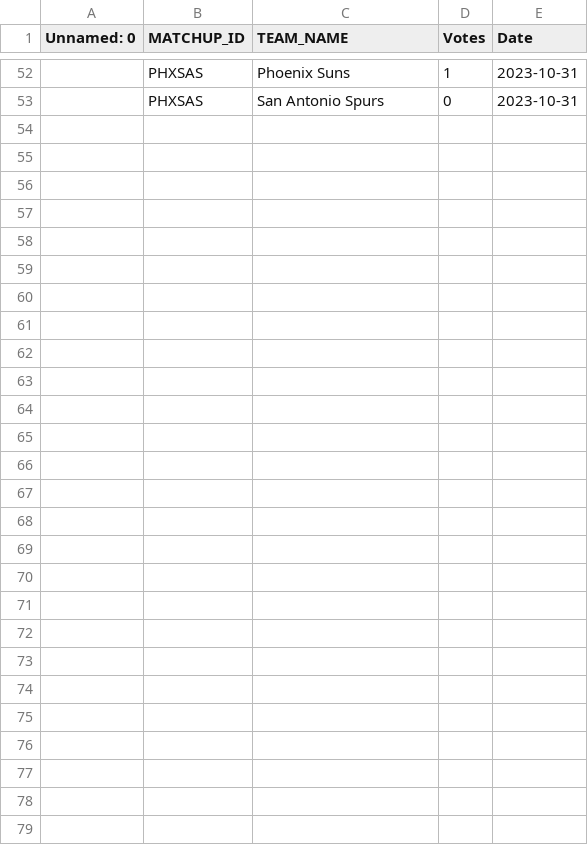
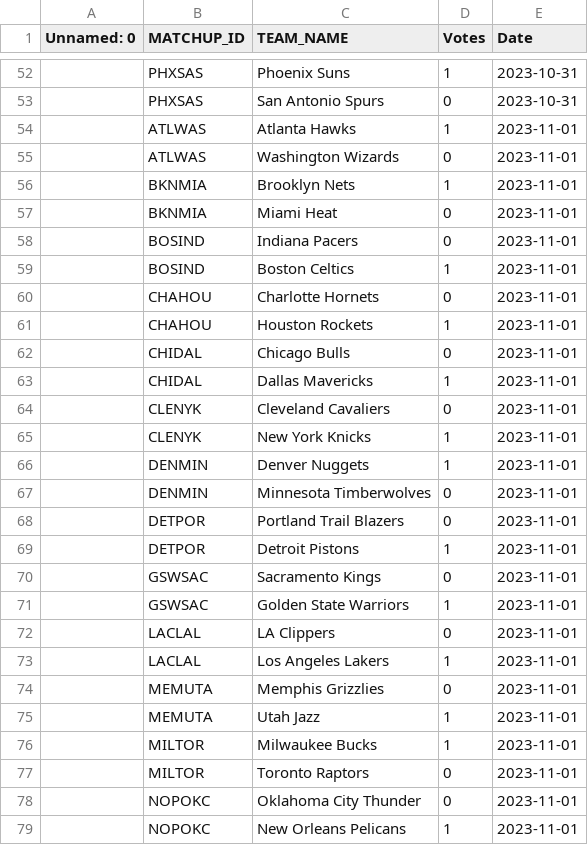
Before and after one commit to ghadfield32/nba_analysis, a CSV file: data/voter_pred.csv, drawn as a sheet; only a part is shown, gaps mark what is left out.

Commit message:
updated models/predictions/data 11/1/23

```diff
--- a/data/voter_pred.csv
+++ b/data/voter_pred.csv
@@ -53 +53,27 @@ Unnamed: 0,MATCHUP_ID,TEAM_NAME,Votes,Date
 ,PHXSAS,San Antonio Spurs,0,2023-10-31
+,ATLWAS,Atlanta Hawks,1,2023-11-01
+,ATLWAS,Washington Wizards,0,2023-11-01
+,BKNMIA,Brooklyn Nets,1,2023-11-01
+,BKNMIA,Miami Heat,0,2023-11-01
+,BOSIND,Indiana Pacers,0,2023-11-01
+,BOSIND,Boston Celtics,1,2023-11-01
+,CHAHOU,Charlotte Hornets,0,2023-11-01
+,CHAHOU,Houston Rockets,1,2023-11-01
+,CHIDAL,Chicago Bulls,0,2023-11-01
+,CHIDAL,Dallas Mavericks,1,2023-11-01
+,CLENYK,Cleveland Cavaliers,0,2023-11-01
+,CLENYK,New York Knicks,1,2023-11-01
+,DENMIN,Denver Nuggets,1,2023-11-01
+,DENMIN,Minnesota Timberwolves,0,2023-11-01
+,DETPOR,Portland Trail Blazers,0,2023-11-01
+,DETPOR,Detroit Pistons,1,2023-11-01
+,GSWSAC,Sacramento Kings,0,2023-11-01
+,GSWSAC,Golden State Warriors,1,2023-11-01
+,LACLAL,LA Clippers,0,2023-11-01
+,LACLAL,Los Angeles Lakers,1,2023-11-01
+,MEMUTA,Memphis Grizzlies,0,2023-11-01
+,MEMUTA,Utah Jazz,1,2023-11-01
+,MILTOR,Milwaukee Bucks,1,2023-11-01
+,MILTOR,Toronto Raptors,0,2023-11-01
+,NOPOKC,Oklahoma City Thunder,0,2023-11-01
+,NOPOKC,New Orleans Pelicans,1,2023-11-01
```
Also changed, not shown: data/future_season_data_stats.csv, 21 other files.
